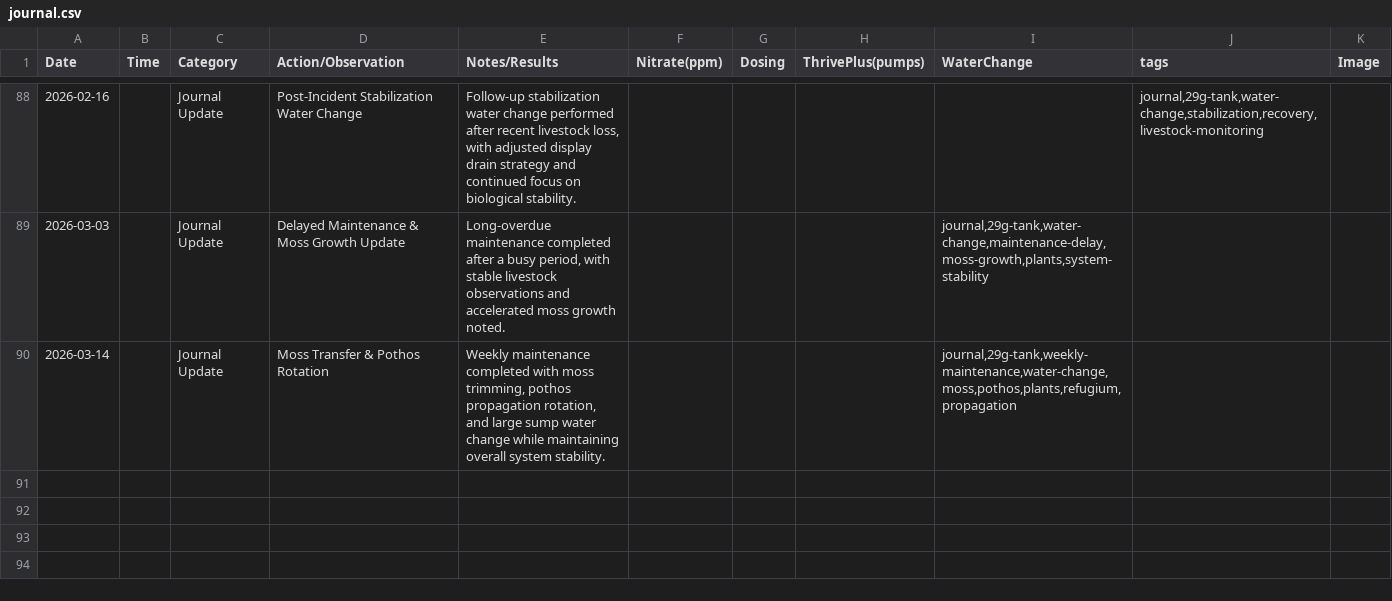
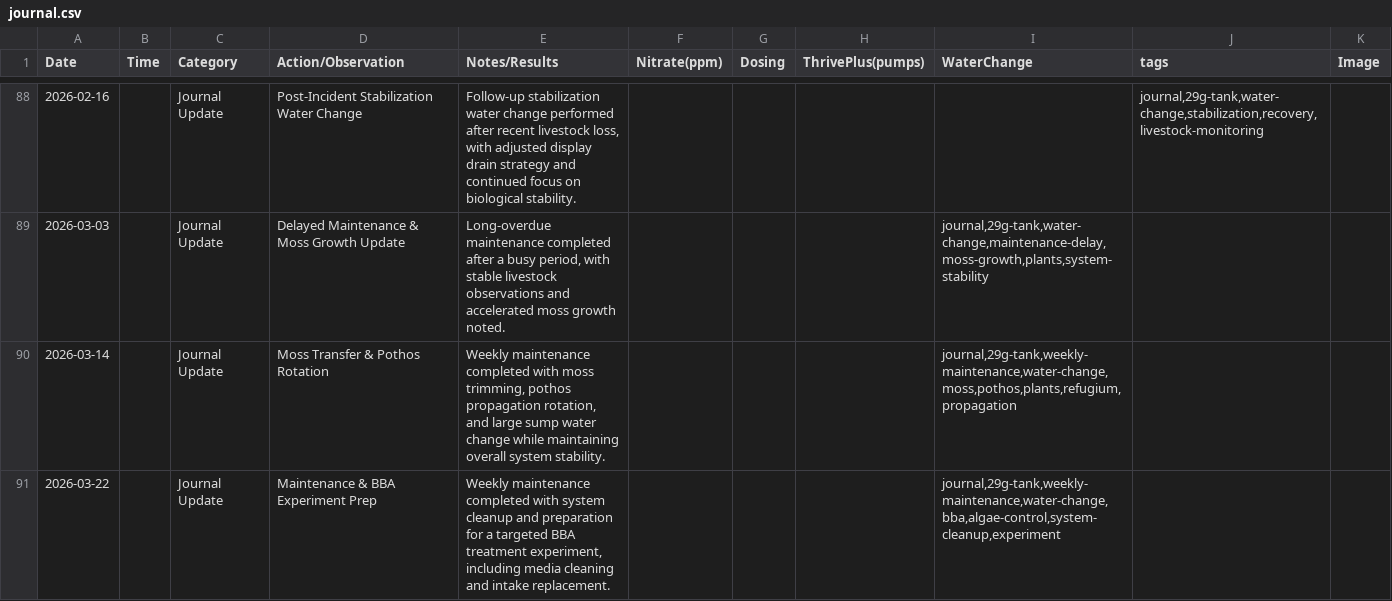
Before and after one commit to cxchajon/website-fish-keeper, a CSV file: data/journal.csv, drawn as a sheet; only a part is shown, gaps mark what is left out.

Commit message:
Add 2026-03-22 maintenance and BBA experiment prep journal entry (#2013)

```diff
--- a/data/journal.csv
+++ b/data/journal.csv
@@ -90 +90,2 @@ Date,Time,Category,Action/Observation,Notes/Results,Nitrate(ppm),Dosing,ThrivePl
 2026-03-14,,Journal Update,Moss Transfer & Pothos Rotation,"Weekly maintenance completed with moss trimming, pothos propagation rotation, and large sump water change while maintaining overall system stability.",,,,"journal,29g-tank,weekly-maintenance,water-change,moss,pothos,plants,refugium,propagation",
+2026-03-22,,Journal Update,Maintenance & BBA Experiment Prep,"Weekly maintenance completed with system cleanup and preparation for a targeted BBA treatment experiment, including media cleaning and intake replacement.",,,,"journal,29g-tank,weekly-maintenance,water-change,bba,algae-control,system-cleanup,experiment",
```
Also changed, not shown: 2 other files.
